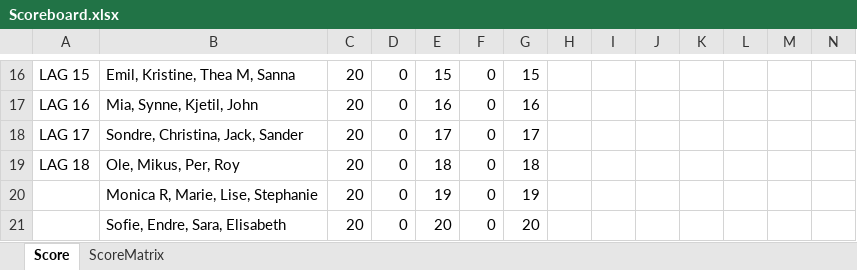
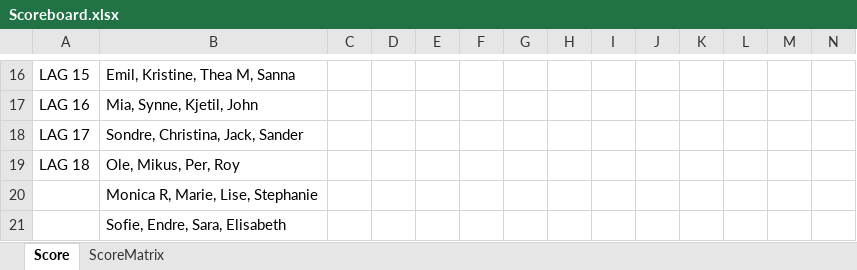
Before and after one commit to liyuanhao86/streamlit, an Excel workbook: Scoreboard.xlsx, sheet Score, drawn as a sheet; only a part is shown, gaps mark what is left out; values as stored, in another font and other column widths than the file's, no borders; removed rows and columns are numbered as before the commit, all else as after; rows hold the shown columns only; the diff covers the shown part only; the diff names each change by its address in the sheet, - before the commit and + after, or states it on an @@ line.

```diff
--- a/Scoreboard.xlsx (sheet Score)
+++ b/Scoreboard.xlsx (sheet Score)
-C16:C19: 20
+C16:C19: (empty)
-D16:D19: 0
+D16:D19: (empty)
-E16: 15
+E16: (empty)
-F16:F19: 0
+F16:F19: (empty)
-G16: 15
+G16: (empty)
-E17: 16
+E17: (empty)
-G17: 16
+G17: (empty)
-E18: 17
+E18: (empty)
-G18: 17
+G18: (empty)
-E19: 18
+E19: (empty)
-G19: 18
+G19: (empty)
-row 20:  | Monica R, Marie, Lise, Stephanie | 20 | 0 | 19 | 0 | 19
-row 21:  | Sofie, Endre, Sara, Elisabeth | 20 | 0 | 20 | 0 | 20
+row 20:  | Monica R, Marie, Lise, Stephanie
+row 21:  | Sofie, Endre, Sara, Elisabeth
```
Also changed, not shown: 70 edited cells elsewhere in this sheet.
